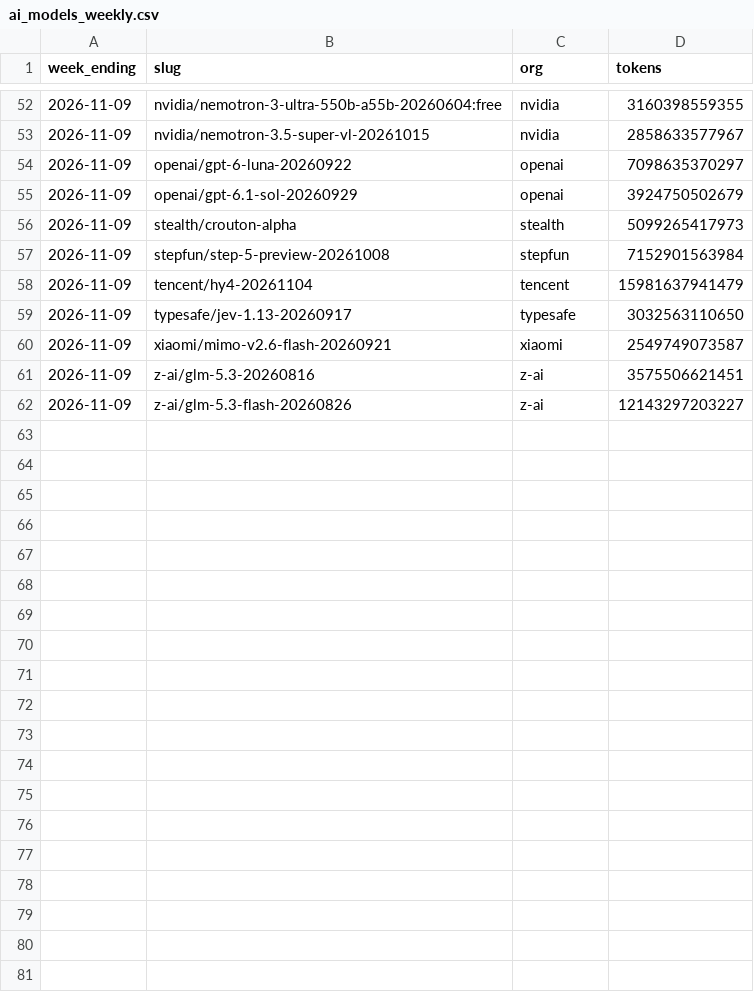
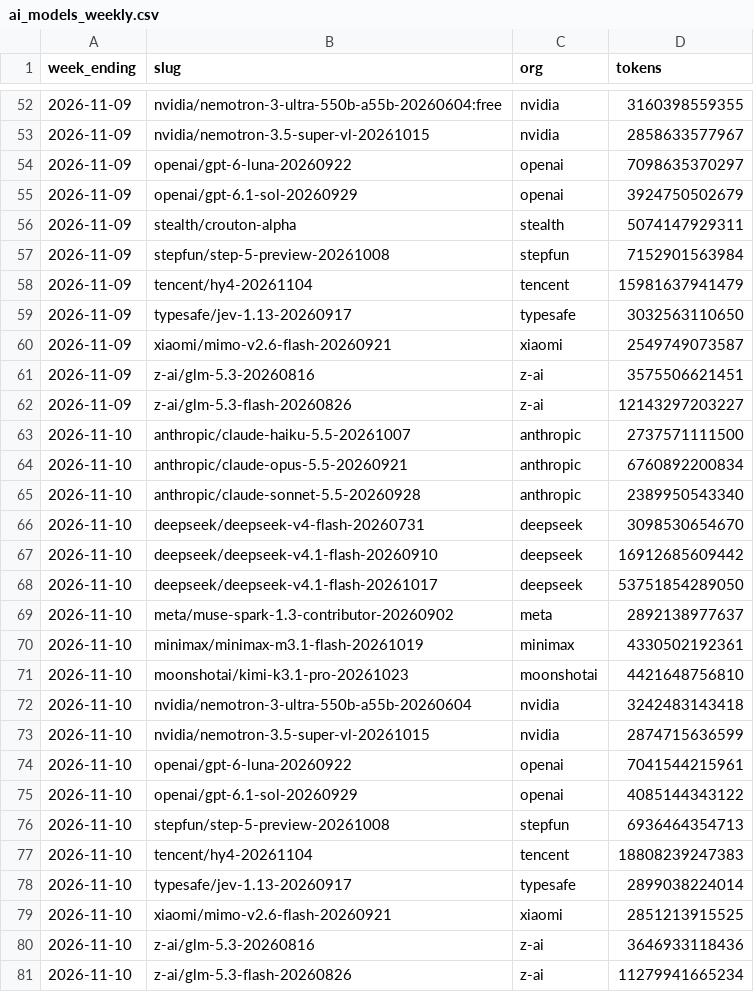
Before and after one commit to CL272/strategist-dashboard, a CSV file: archive/ai_models_weekly.csv, drawn as a sheet; only a part is shown, gaps mark what is left out.

```diff
--- a/archive/ai_models_weekly.csv
+++ b/archive/ai_models_weekly.csv
@@ -55,3 +55,3 @@ week_ending,slug,org,tokens
 2026-11-09,openai/gpt-6.1-sol-20260929,openai,3924750502679
-2026-11-09,stealth/crouton-alpha,stealth,5099265417973
+2026-11-09,stealth/crouton-alpha,stealth,5074147929311
 2026-11-09,stepfun/step-5-preview-20261008,stepfun,7152901563984
@@ -62 +62,20 @@ week_ending,slug,org,tokens
 2026-11-09,z-ai/glm-5.3-flash-20260826,z-ai,12143297203227
+2026-11-10,anthropic/claude-haiku-5.5-20261007,anthropic,2737571111500
+2026-11-10,anthropic/claude-opus-5.5-20260921,anthropic,6760892200834
+2026-11-10,anthropic/claude-sonnet-5.5-20260928,anthropic,2389950543340
+2026-11-10,deepseek/deepseek-v4-flash-20260731,deepseek,3098530654670
+2026-11-10,deepseek/deepseek-v4.1-flash-20260910,deepseek,16912685609442
+2026-11-10,deepseek/deepseek-v4.1-flash-20261017,deepseek,53751854289050
+2026-11-10,meta/muse-spark-1.3-contributor-20260902,meta,2892138977637
+2026-11-10,minimax/minimax-m3.1-flash-20261019,minimax,4330502192361
+2026-11-10,moonshotai/kimi-k3.1-pro-20261023,moonshotai,4421648756810
+2026-11-10,nvidia/nemotron-3-ultra-550b-a55b-20260604,nvidia,3242483143418
+2026-11-10,nvidia/nemotron-3.5-super-vl-20261015,nvidia,2874715636599
+2026-11-10,openai/gpt-6-luna-20260922,openai,7041544215961
+2026-11-10,openai/gpt-6.1-sol-20260929,openai,4085144343122
+2026-11-10,stepfun/step-5-preview-20261008,stepfun,6936464354713
+2026-11-10,tencent/hy4-20261104,tencent,18808239247383
+2026-11-10,typesafe/jev-1.13-20260917,typesafe,2899038224014
+2026-11-10,xiaomi/mimo-v2.6-flash-20260921,xiaomi,2851213915525
+2026-11-10,z-ai/glm-5.3-20260816,z-ai,3646933118436
+2026-11-10,z-ai/glm-5.3-flash-20260826,z-ai,11279941665234
```
Also changed, not shown: archive/ai_openrouter_daily.csv.
